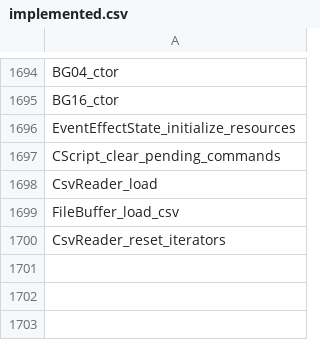
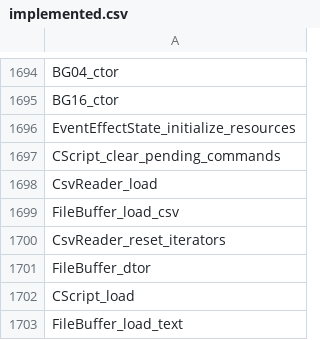
Before and after one commit to N0zoM1z0/th105, a CSV file: config/implemented.csv, drawn as a sheet; only a part is shown, gaps mark what is left out; the diff names each change by its address in the sheet, - before the commit and + after, or states it on an @@ line.

```diff
--- a/config/implemented.csv
+++ b/config/implemented.csv
+row 1701: FileBuffer_dtor
+row 1702: CScript_load
+row 1703: FileBuffer_load_text
```
Also changed, not shown: config/function-origins.csv, config/matches.csv, 16 other files.
